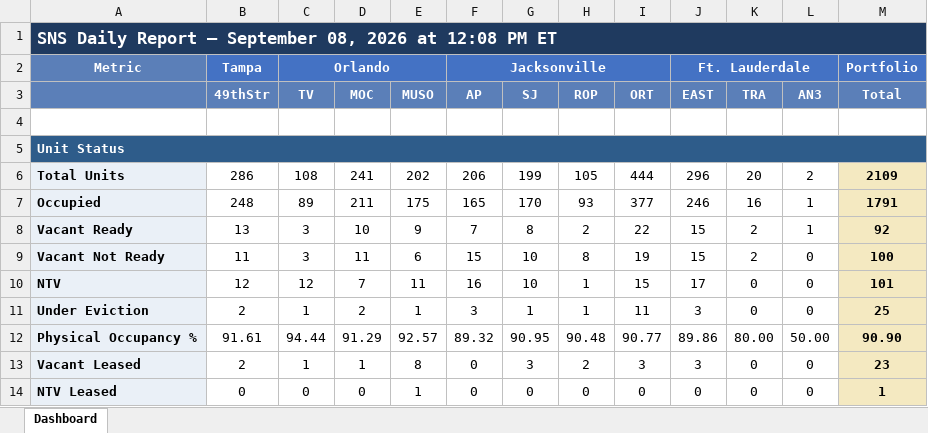
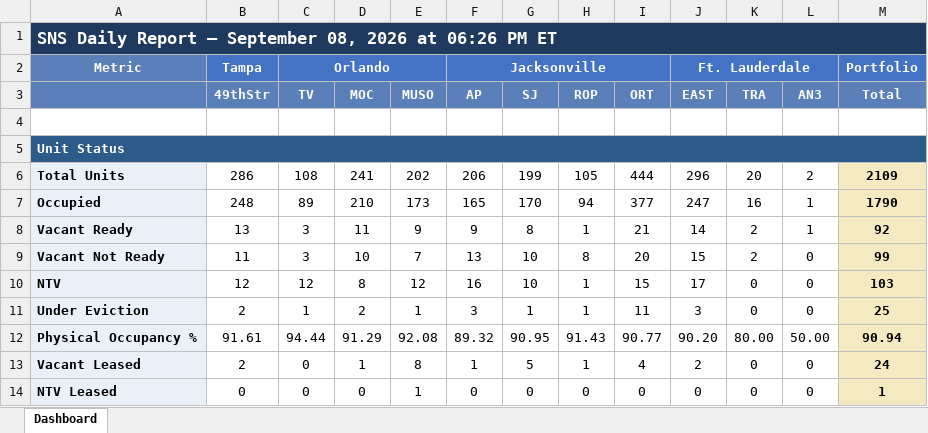
Before and after one commit to ymi-flowing/sns-daily-report, an Excel workbook: dashboard.xlsx, sheet Dashboard, drawn as a sheet; only a part is shown; values as stored, in another font and other column widths than the file's, no borders; the diff covers the shown part only; the diff names each change by its address in the sheet, - before the commit and + after, or states it on an @@ line.

```diff
--- a/dashboard.xlsx (sheet Dashboard)
+++ b/dashboard.xlsx (sheet Dashboard)
-A1: …2026 at 12:08 PM ET
+A1: …2026 at 06:26 PM ET
-D7 (MOC): 211
+D7 (MOC): 210
-E7 (MUSO): 175
+E7 (MUSO): 173
-H7 (ROP): 93
+H7 (ROP): 94
-J7 (EAST): 246
+J7 (EAST): 247
-M7 (Total): 1791
+M7 (Total): 1790
-D8 (MOC): 10
+D8 (MOC): 11
-F8 (AP): 7
+F8 (AP): 9
-H8 (ROP): 2
+H8 (ROP): 1
-I8 (ORT): 22
+I8 (ORT): 21
-J8 (EAST): 15
+J8 (EAST): 14
-D9 (MOC): 11
+D9 (MOC): 10
-E9 (MUSO): 6
+E9 (MUSO): 7
-F9 (AP): 15
+F9 (AP): 13
-I9 (ORT): 19
+I9 (ORT): 20
-M9 (Total): 100
+M9 (Total): 99
-D10 (MOC): 7
+D10 (MOC): 8
-E10 (MUSO): 11
+E10 (MUSO): 12
-M10 (Total): 101
+M10 (Total): 103
-E12 (MUSO): 92.57
+E12 (MUSO): 92.08
-H12 (ROP): 90.48
+H12 (ROP): 91.43
-J12 (EAST): 89.86
+J12 (EAST): 90.20
-M12 (Total): 90.90
+M12 (Total): 90.94
-C13 (TV): 1
+C13 (TV): 0
-F13 (AP): 0
+F13 (AP): 1
-G13 (SJ): 3
+G13 (SJ): 5
-H13 (ROP): 2
+H13 (ROP): 1
-I13 (ORT): 3
+I13 (ORT): 4
-J13 (EAST): 3
+J13 (EAST): 2
-M13 (Total): 23
+M13 (Total): 24
```
Also changed, not shown: 4 added rows, 4 removed rows and 82 edited cells elsewhere in this sheet, 1 other file.
